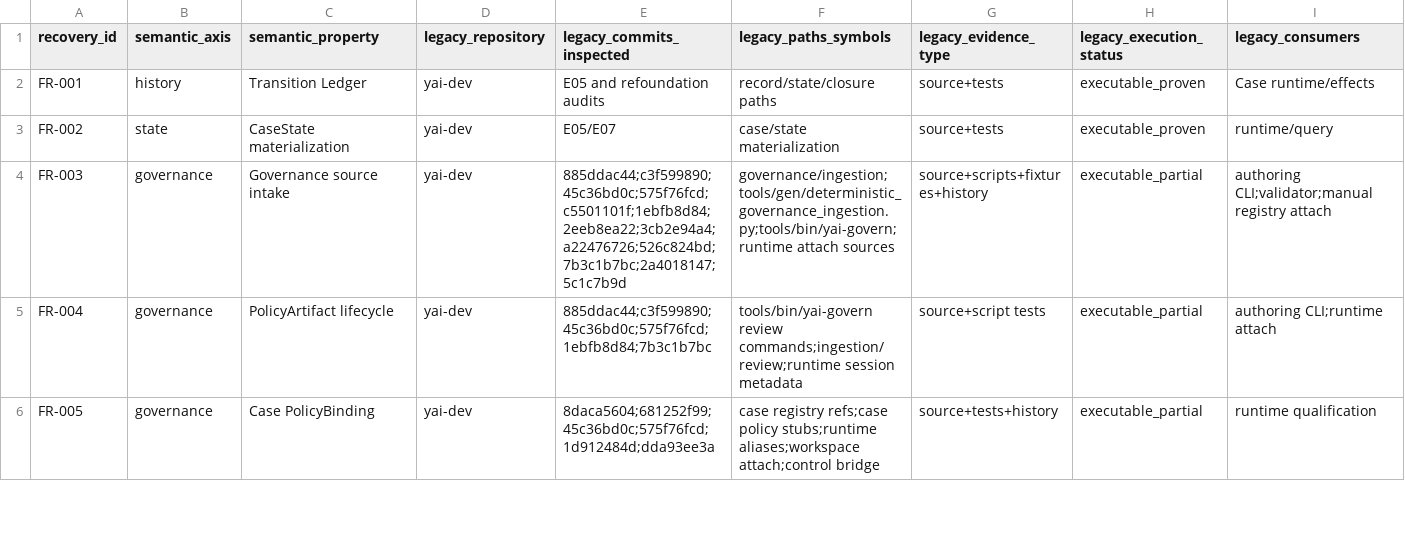
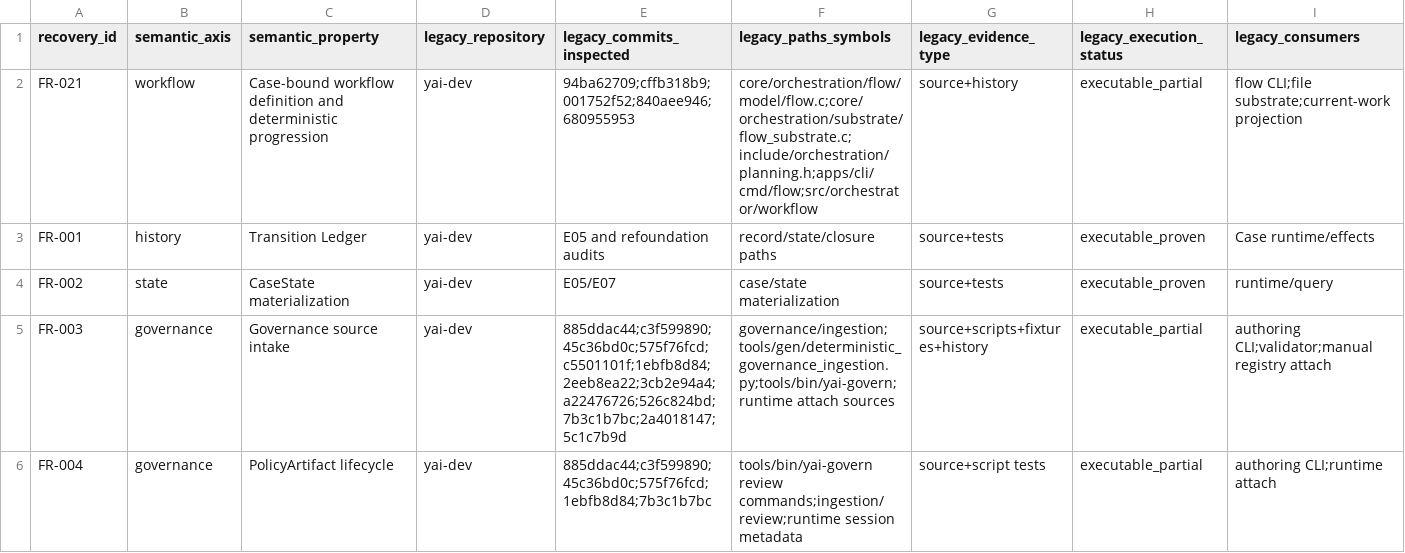
Before and after one commit to yailabs/yai, a TSV file: refoundation/foundation-recovery/FOUNDATION-RECOVERY-LEDGER.tsv, drawn as a sheet; only a part is shown; the shorter side is filled out with more unchanged rows; rows hold the shown columns only; the diff names each change by its address in the sheet, - before the commit and + after, or states it on an @@ line.

Commit message:
feat: add case-bound workflow kernel

```diff
--- a/refoundation/foundation-recovery/FOUNDATION-RECOVERY-LEDGER.tsv
+++ b/refoundation/foundation-recovery/FOUNDATION-RECOVERY-LEDGER.tsv
+row 2: FR-021 | workflow | Case-bound workflow definition and deterministic progression | yai-dev | 94ba62709;cffb318b9;001752f52;840aee946;680955953 | core/orchestration/flow/model/flow.c;core/orchestration/substrate/flow_substrate.c;include/orchestration/planning.h;apps/cli/cmd/flow;src/orchestrator/workflow | source+history | executable_partial | flow CLI;file substrate;current-work projection
```
Also changed, not shown: refoundation/foundation-recovery/LEGACY-TO-REFOUNDED-MAP.tsv, refoundation/foundation-recovery/RECOVERED-VS-MISSING.tsv, 49 other files.
